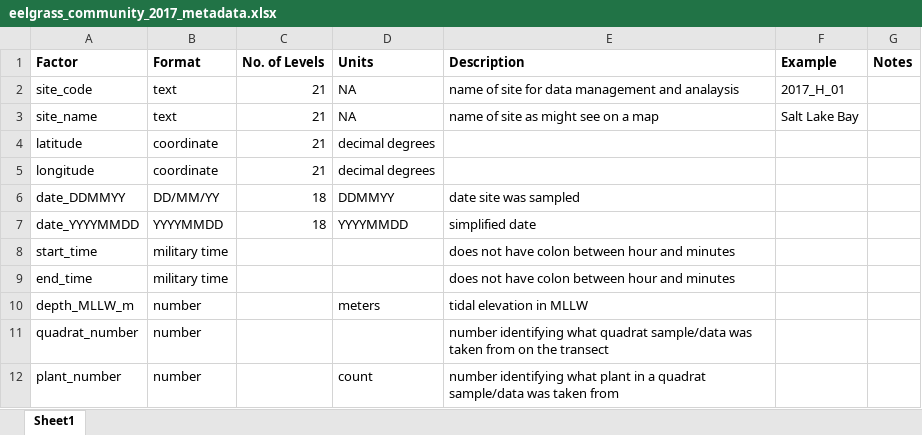
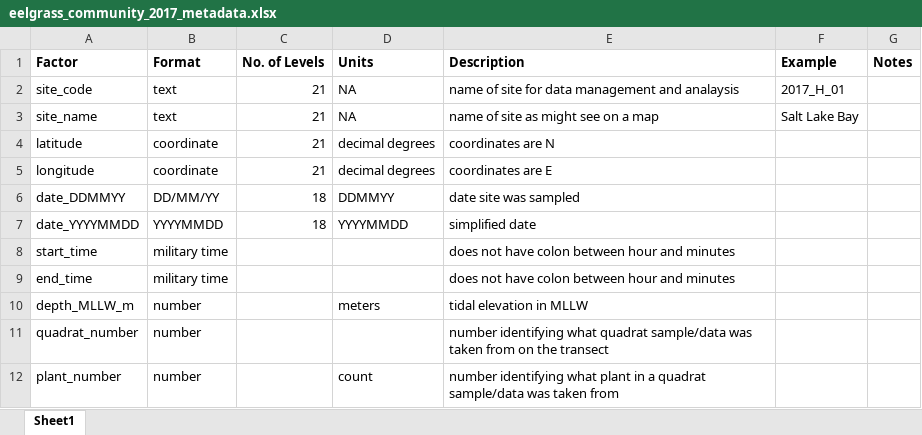
Before and after one commit to APECS-ak/APECS-master-repos, an Excel workbook: ALL_DATA/DATA_ARCHIVING/eelgrass_community_2017/eelgrass_community_2017_metadata.xlsx, sheet Sheet1, drawn as a sheet; only a part is shown; values as stored, in another font and other column widths than the file's, no borders; the diff names each change by its address in the sheet, - before the commit and + after, or states it on an @@ line.

```diff
--- a/ALL_DATA/DATA_ARCHIVING/eelgrass_community_2017/eelgrass_community_2017_metadata.xlsx (sheet Sheet1)
+++ b/ALL_DATA/DATA_ARCHIVING/eelgrass_community_2017/eelgrass_community_2017_metadata.xlsx (sheet Sheet1)
-E4 (Description): (empty)
+E4 (Description): coordinates are N
-E5 (Description): (empty)
+E5 (Description): coordinates are E
```
Also changed, not shown: 20 other files.
